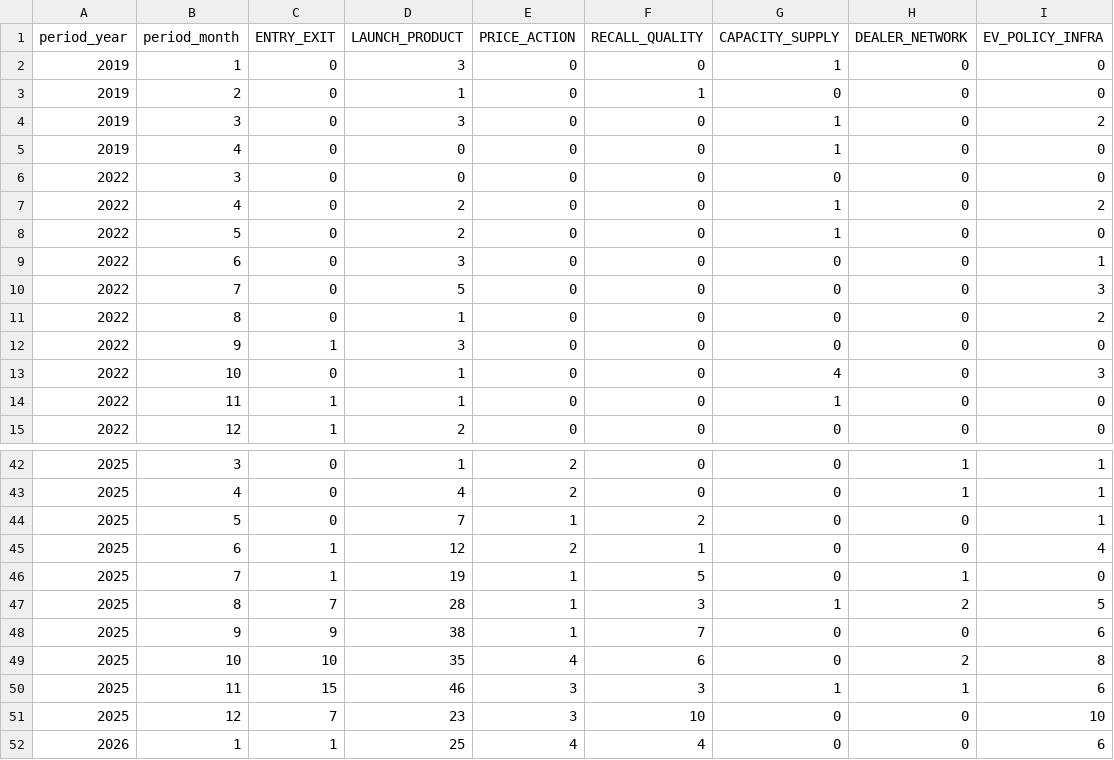
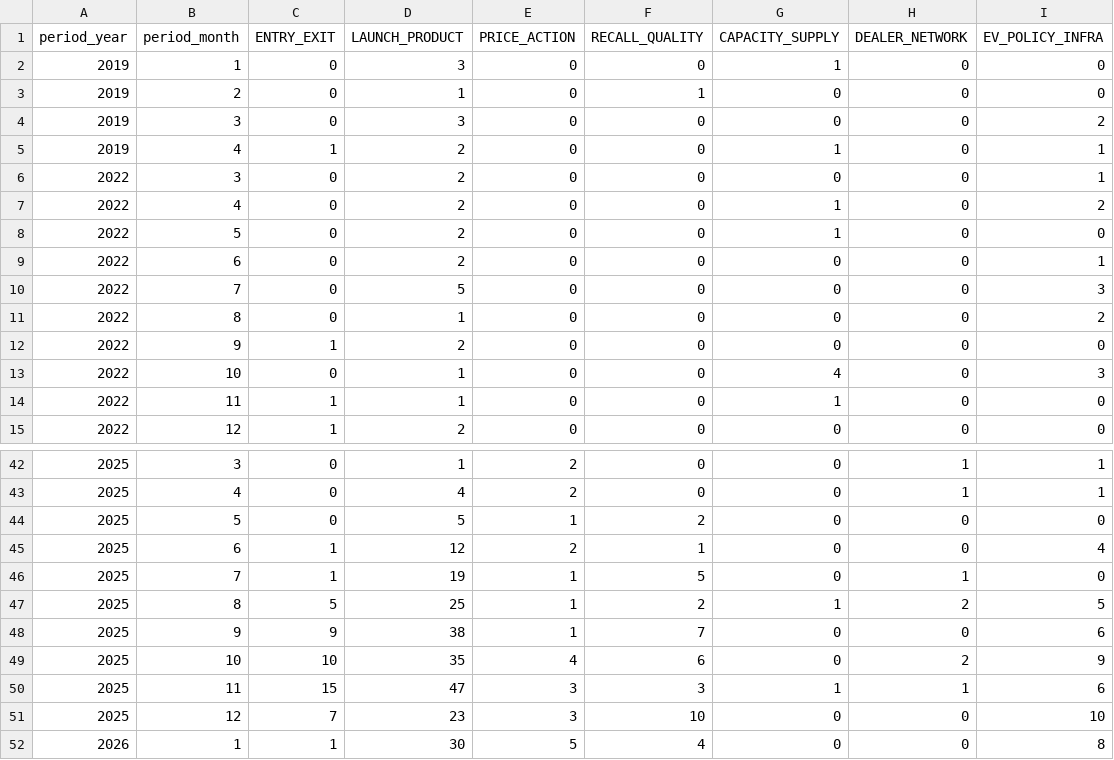
Before and after one commit to WALEKHWAPHILIP/sa-auto-competition-pulse-pilot, a CSV file: data/processed/monthly_event_counts.csv, drawn as a sheet; only a part is shown, gaps mark what is left out; the diff covers the shown part only.

```diff
--- a/data/processed/monthly_event_counts.csv
+++ b/data/processed/monthly_event_counts.csv
@@ -3,11 +3,11 @@ period_year,period_month,ENTRY_EXIT,LAUNCH_PRODUCT,PRICE_ACTION,RECALL_QUALITY,C
 2019,2,0,1,0,1,0,0,0
-2019,3,0,3,0,0,1,0,2
-2019,4,0,0,0,0,1,0,0
-2022,3,0,0,0,0,0,0,0
+2019,3,0,3,0,0,0,0,2
+2019,4,1,2,0,0,1,0,1
+2022,3,0,2,0,0,0,0,1
 2022,4,0,2,0,0,1,0,2
 2022,5,0,2,0,0,1,0,0
-2022,6,0,3,0,0,0,0,1
+2022,6,0,2,0,0,0,0,1
 2022,7,0,5,0,0,0,0,3
 2022,8,0,1,0,0,0,0,2
-2022,9,1,3,0,0,0,0,0
+2022,9,1,2,0,0,0,0,0
 2022,10,0,1,0,0,4,0,3
@@ -43,10 +43,10 @@ period_year,period_month,ENTRY_EXIT,LAUNCH_PRODUCT,PRICE_ACTION,RECALL_QUALITY,C
 2025,4,0,4,2,0,0,1,1
-2025,5,0,7,1,2,0,0,1
+2025,5,0,5,1,2,0,0,0
 2025,6,1,12,2,1,0,0,4
 2025,7,1,19,1,5,0,1,0
-2025,8,7,28,1,3,1,2,5
+2025,8,5,25,1,2,1,2,5
 2025,9,9,38,1,7,0,0,6
-2025,10,10,35,4,6,0,2,8
-2025,11,15,46,3,3,1,1,6
+2025,10,10,35,4,6,0,2,9
+2025,11,15,47,3,3,1,1,6
 2025,12,7,23,3,10,0,0,10
-2026,1,1,25,4,4,0,0,6
+2026,1,1,30,5,4,0,0,8
```
Also changed, not shown: 8 edited cells elsewhere in this file, data/processed/naamsa_links_to_fetch.csv, data/processed/news_events_labeled.csv, 11 other files.
